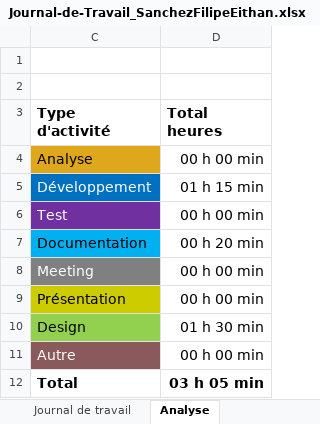
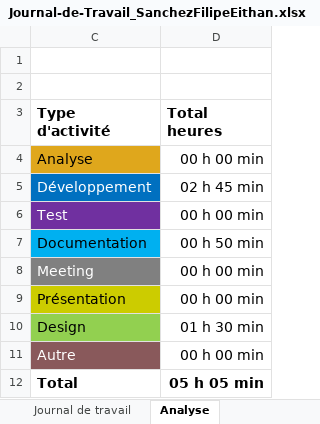
Before and after one commit to EithanSanchezFilipe/PassionLectureMobile, an Excel workbook: Journal-de-Travail_SanchezFilipeEithan.xlsx, sheet Analyse, drawn as a sheet; values as stored, in another font and other column widths than the file's, no borders; charts and pictures not drawn; the diff names each change by its address in the sheet, - before the commit and + after, or states it on an @@ line.

```diff
--- a/Journal-de-Travail_SanchezFilipeEithan.xlsx (sheet Analyse)
+++ b/Journal-de-Travail_SanchezFilipeEithan.xlsx (sheet Analyse)
-D5 (Total heures): 01 h 15 min
+D5 (Total heures): 02 h 45 min
-D7 (Total heures): 00 h 20 min
+D7 (Total heures): 00 h 50 min
-D12 (Total heures): 03 h 05 min
+D12 (Total heures): 05 h 05 min
```
Also changed, not shown: sheet Journal de travail, hidden cells, charts or pictures.
